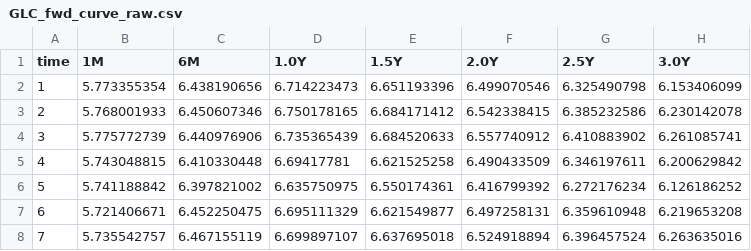
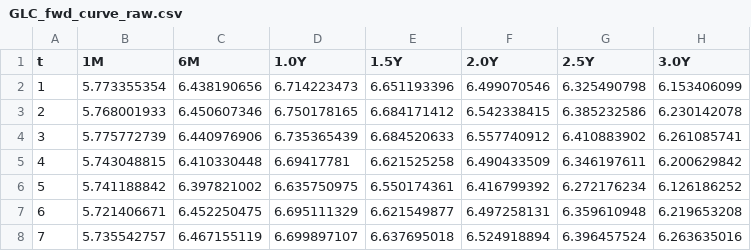
Before and after one commit to joshuashing1/Final-Year-Project, a CSV file: Chapter 3/data/GLC_fwd_curve_raw.csv, drawn as a sheet; only a part is shown; the diff names each change by its address in the sheet, - before the commit and + after, or states it on an @@ line.

```diff
--- a/Chapter 3/data/GLC_fwd_curve_raw.csv
+++ b/Chapter 3/data/GLC_fwd_curve_raw.csv
-A1: time
+A1: t
```
Also changed, not shown: 2 other files.
